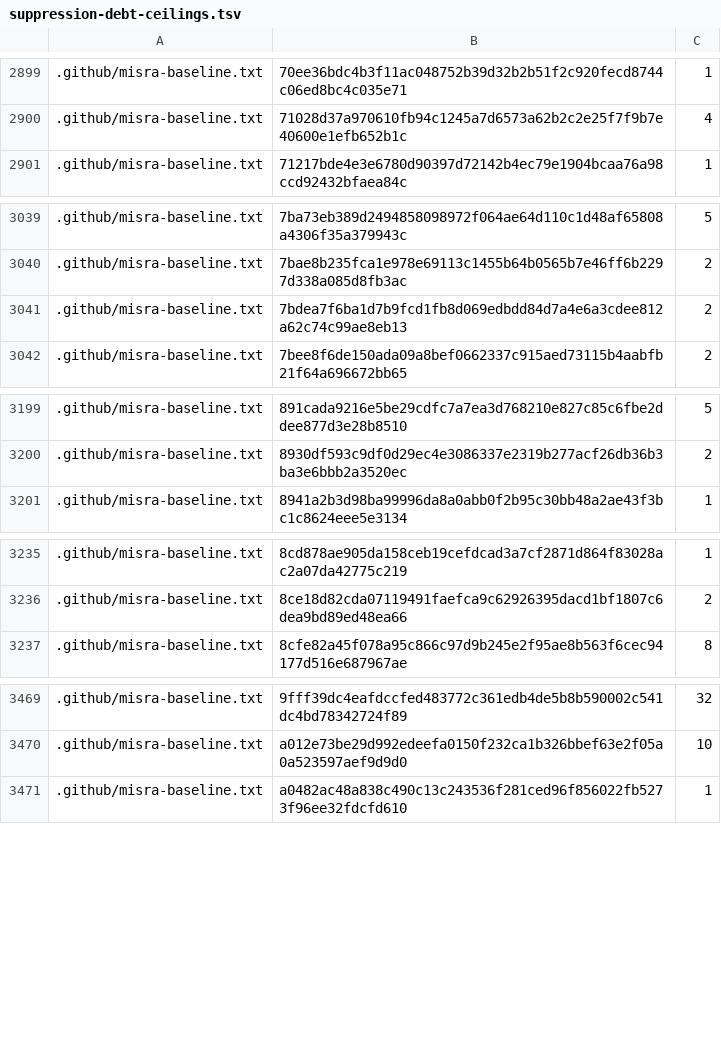
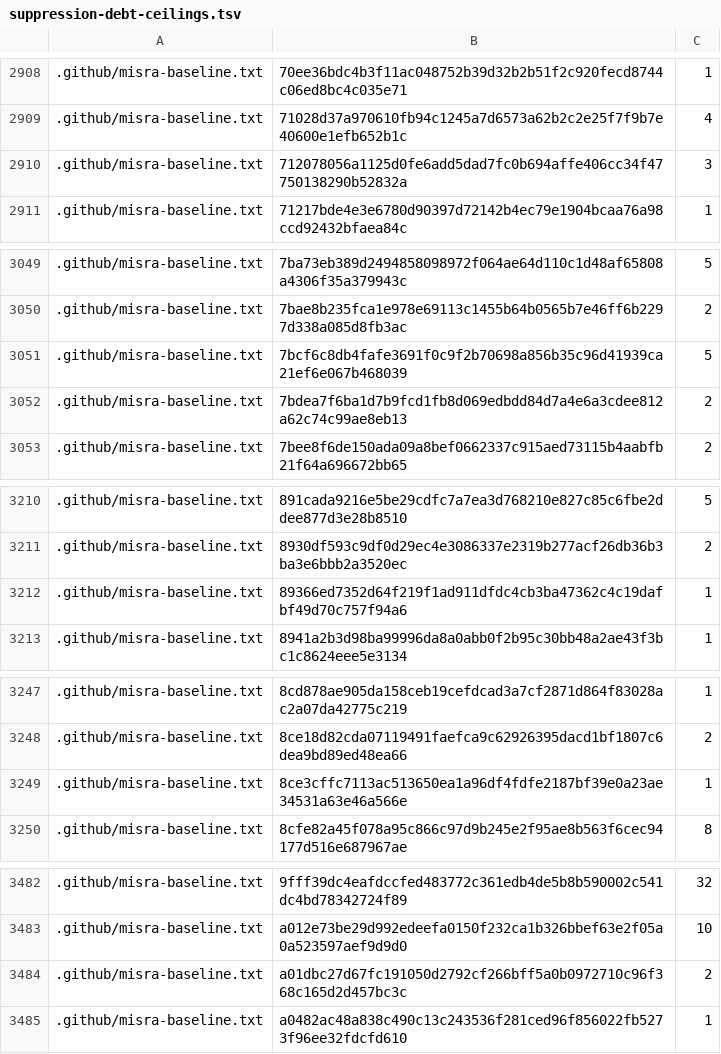
Before and after one commit to bsikar/ra8-firmware, a TSV file: .github/suppression-debt-ceilings.tsv, drawn as a sheet; only a part is shown, gaps mark what is left out; the diff covers the shown part only; the diff names each change by its address in the sheet, - before the commit and + after, or states it on an @@ line.

Commit message:
fix(suppressions): audit the newly in-scope host-app MISRA buckets
The misra ratchet baseline grew by 27 (file, rule) buckets when the gate
finally configured the tree and cppcheck reached apps/host/firmware_pipeline
and apps/host/firmware_report, the two host apps added by #882 and #883. The
rows landed in .github/misra-baseline.txt without their other half, so
check_suppressions reported them as ungoverned growth: 27 "new
consumer-semantic debt bucket" findings plus "parsed 2737 row(s)/20080 debt
unit(s); audited ceilings are 2710/20014".

Record the audit instead of leaving the baseline half-declared:
- 27 per-key rows appended to .github/suppression-debt-ceilings.tsv, each
  binding the canonical baseline path and its (path, rule) semantic key at the
  frozen count, so every bucket is shrink-only from here.
- CEILING_LEDGER_SHA256 re-authenticated over the new ledger.
- The audited misra row/unit ceilings moved to the live 2737/20080.

These are pre-existing findings in code this branch already carries (host CLI
and host test debt: multiple returns, memcmp on non-char, exit in tests,
string-literal parameters), not new debt: nothing in this lane edits those
files beyond two unused <stddef.h> includes removed earlier. Counts may only
shrink now that each bucket is bound.

Verified locally: scan_baseline_repository over every .github baseline with
floors enforced returns 5388 records and 0 findings (was 28 findings for the
misra baseline), ruff format and ruff check clean.

```diff
--- a/.github/suppression-debt-ceilings.tsv
+++ b/.github/suppression-debt-ceilings.tsv
+row 2910: .github/misra-baseline.txt | 712078056a1125d0fe6add5dad7fc0b694affe406cc34f47750138290b52832a | 3
+row 3051: .github/misra-baseline.txt | 7bcf6c8db4fafe3691f0c9f2b70698a856b35c96d41939ca21ef6e067b468039 | 5
+row 3212: .github/misra-baseline.txt | 89366ed7352d64f219f1ad911dfdc4cb3ba47362c4c19dafbf49d70c757f94a6 | 1
+row 3249: .github/misra-baseline.txt | 8ce3cffc7113ac513650ea1a96df4fdfe2187bf39e0a23ae34531a63e46a566e | 1
+row 3484: .github/misra-baseline.txt | a01dbc27d67fc191050d2792cf266bff5a0b0972710c96f368c165d2d457bc3c | 2
```
Also changed, not shown: 22 added rows elsewhere in this file, 1 other file.
